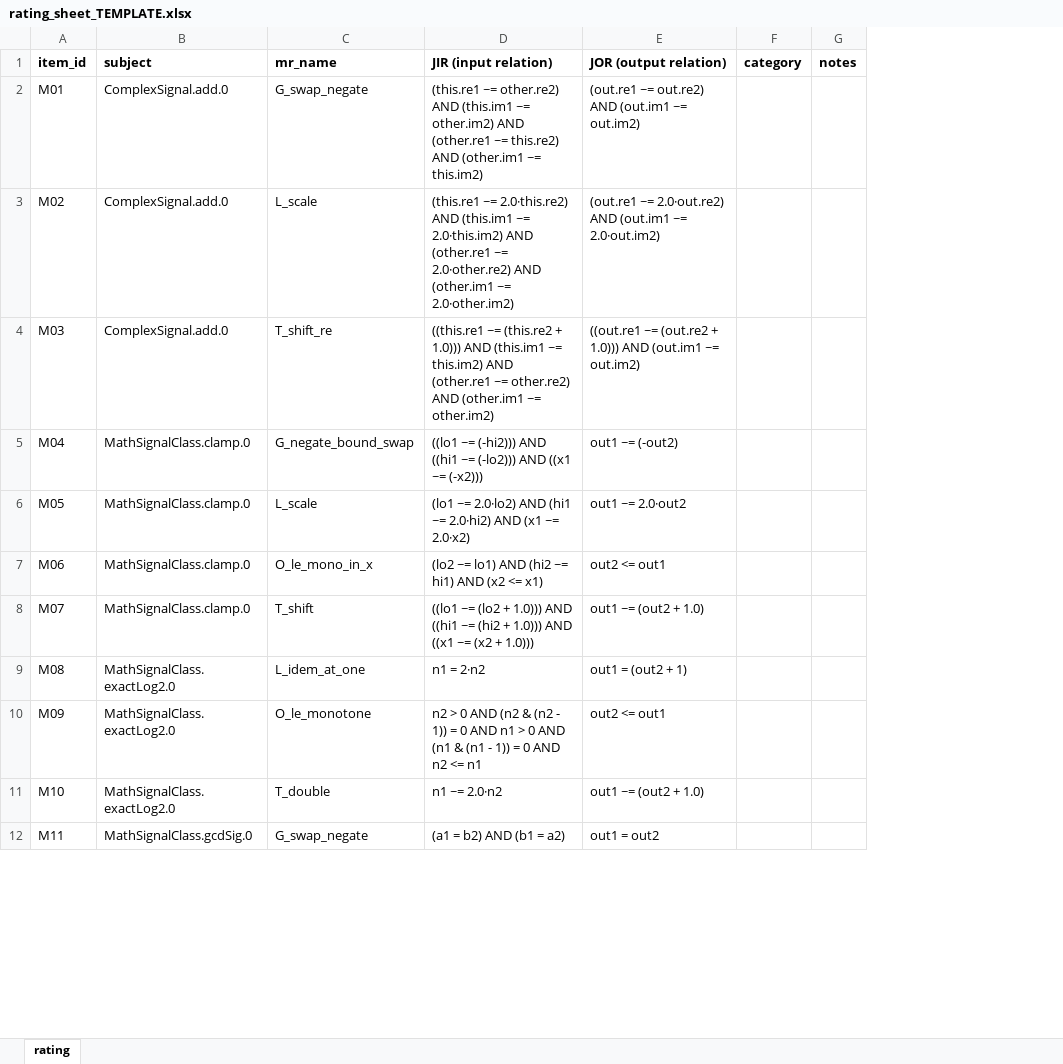
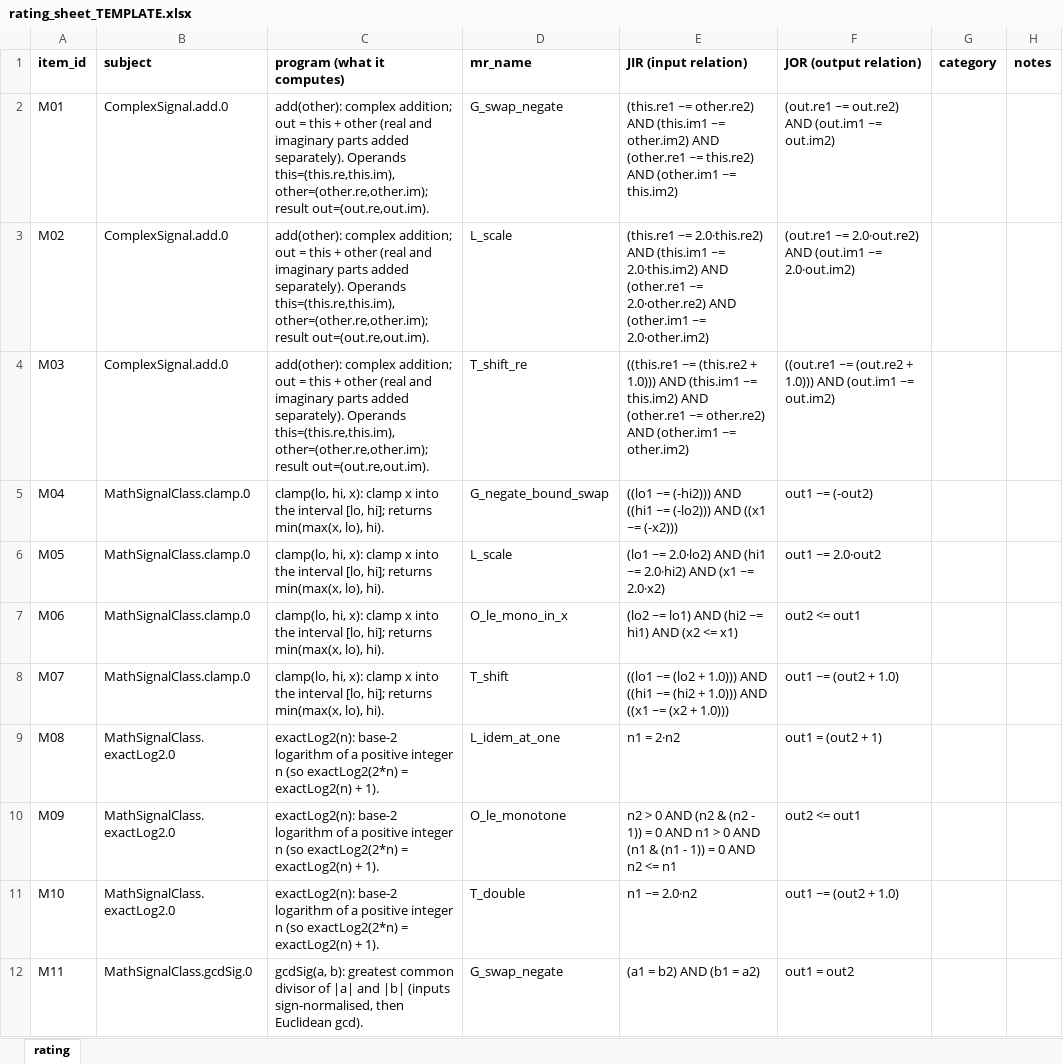
Before and after one commit to meng004/P1-MetaPattern, an Excel workbook: experiment_realbug/human_kappa/rating_sheet_TEMPLATE.xlsx, sheet rating, drawn as a sheet; only a part is shown; values as stored, in another font and other column widths than the file's, no borders; the diff names each change by its address in the sheet, - before the commit and + after, or states it on an @@ line.

```diff
--- a/experiment_realbug/human_kappa/rating_sheet_TEMPLATE.xlsx (sheet rating)
+++ b/experiment_realbug/human_kappa/rating_sheet_TEMPLATE.xlsx (sheet rating)
+column C (program (what it computes)), rows 2-12: add(other): complex addition; out = this + other (real and imaginary parts added separately). Operands this=(this.re,this.im), other=(other.re,other.im); result out=(out.re,out.im). | add(other): complex addition; out = this + other (real and imaginary parts added separately). Operands this=(this.re,this.im), other=(other.re,other.im); result out=(out.re,out.im). | add(other): complex addition; out = this + other (real and imaginary parts added separately). Operands this=(this.re,this.im), other=(other.re,other.im); result out=(out.re,out.im). | clamp(lo, hi, x): clamp x into the interval [lo, hi]; returns min(max(x, lo), hi). | clamp(lo, hi, x): clamp x into the interval [lo, hi]; returns min(max(x, lo), hi). | clamp(lo, hi, x): clamp x into the interval [lo, hi]; returns min(max(x, lo), hi). | clamp(lo, hi, x): clamp x into the interval [lo, hi]; returns min(max(x, lo), hi). | exactLog2(n): base-2 logarithm of a positive integer n (so exactLog2(2*n) = exactLog2(n) + 1). | exactLog2(n): base-2 logarithm of a positive integer n (so exactLog2(2*n) = exactLog2(n) + 1). | exactLog2(n): base-2 logarithm of a positive integer n (so exactLog2(2*n) = exactLog2(n) + 1). | gcdSig(a, b): greatest common divisor of |a| and |b| (inputs sign-normalised, then Euclidean gcd).
```
Also changed, not shown: 8 other files.
